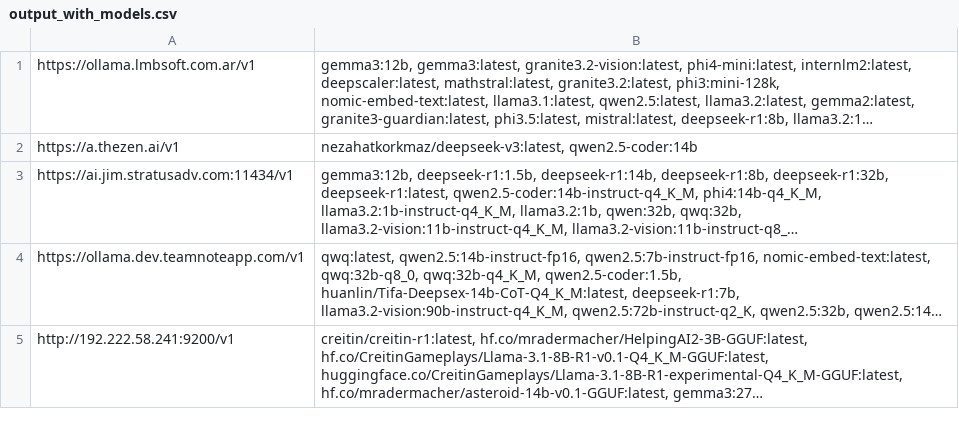
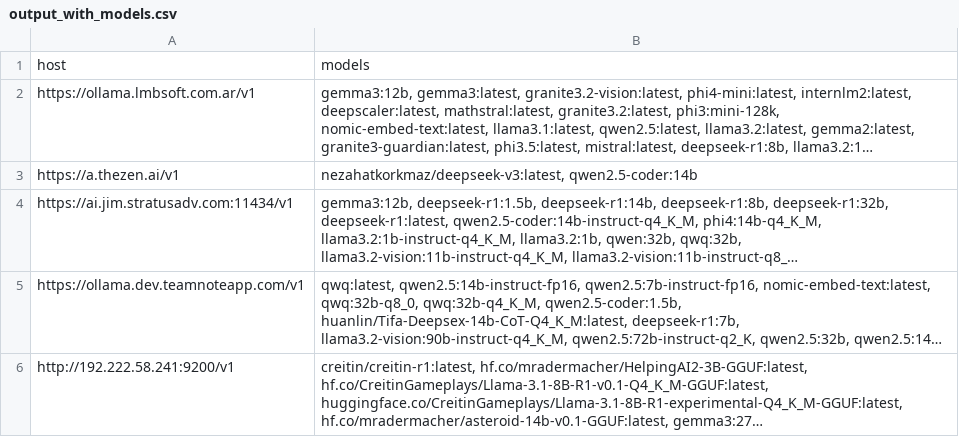
Before and after one commit to happyshua/ollamalist, a CSV file: output_with_models.csv, drawn as a sheet; only a part is shown; long unchanged cells end in …; the diff names each change by its address in the sheet, - before the commit and + after, or states it on an @@ line.

Commit message:
更新 output_with_models.csv

```diff
--- a/output_with_models.csv
+++ b/output_with_models.csv
+row 1: host | models
```
